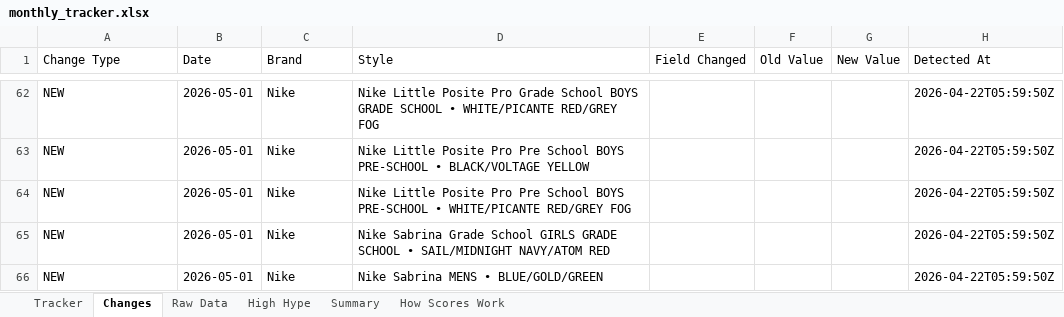
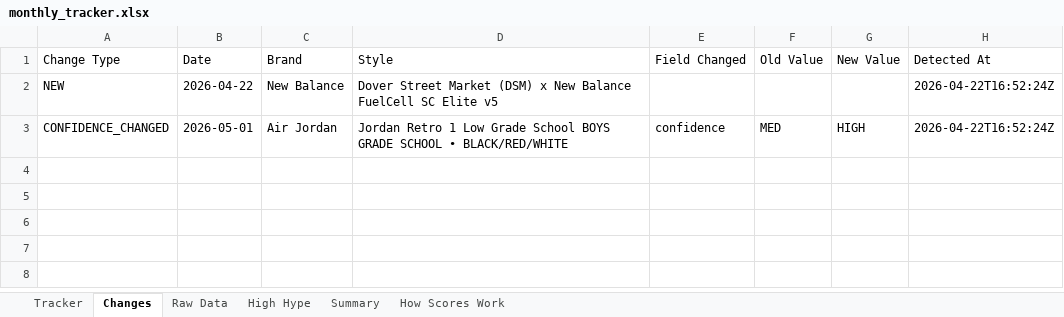
Before and after one commit to lordnader2002-sudo/Sneaker_Release_Tracker, an Excel workbook: output/monthly_tracker.xlsx, sheet Changes, drawn as a sheet; only a part is shown, gaps mark what is left out; values as stored, in another font and other column widths than the file's, no borders; removed rows and columns are numbered as before the commit, all else as after; the diff covers the shown part only; the diff names each change by its address in the sheet, - before the commit and + after, or states it on an @@ line.

```diff
--- a/output/monthly_tracker.xlsx (sheet Changes)
+++ b/output/monthly_tracker.xlsx (sheet Changes)
-B2 (Date): 2026-05-01
+B2 (Date): 2026-04-22
-C2 (Brand): Nike
+C2 (Brand): New Balance
-D2 (Style): Nike Little Posite Pro Grade School BOYS GRADE SCHOOL • WHITE/PICANTE RED/GREY FOG
+D2 (Style): Dover Street Market (DSM) x New Balance FuelCell SC Elite v5
-H2 (Detected At): 2026-04-22T05:59:50Z
+H2 (Detected At): 2026-04-22T16:52:24Z
-row 63: NEW | 2026-05-01 | Nike | Nike Little Posite Pro Pre School BOYS PRE-SCHOOL • BLACK/VOLTAGE YELLOW |  |  |  | 2026-04-22T05:59:50Z
-row 64: NEW | 2026-05-01 | Nike | Nike Little Posite Pro Pre School BOYS PRE-SCHOOL • WHITE/PICANTE RED/GREY FOG |  |  |  | 2026-04-22T05:59:50Z
-row 65: NEW | 2026-05-01 | Nike | Nike Sabrina Grade School GIRLS GRADE SCHOOL • SAIL/MIDNIGHT NAVY/ATOM RED |  |  |  | 2026-04-22T05:59:50Z
-row 66: NEW | 2026-05-01 | Nike | Nike Sabrina MENS • BLUE/GOLD/GREEN |  |  |  | 2026-04-22T05:59:50Z
+row 3: CONFIDENCE_CHANGED | 2026-05-01 | Air Jordan | Jordan Retro 1 Low Grade School BOYS GRADE SCHOOL • BLACK/RED/WHITE | confidence | MED | HIGH | 2026-04-22T16:52:24Z
```
Also changed, not shown: 60 removed rows elsewhere in this sheet, sheet Raw Data, sheet Tracker, sheet Summary, 5 other files.
